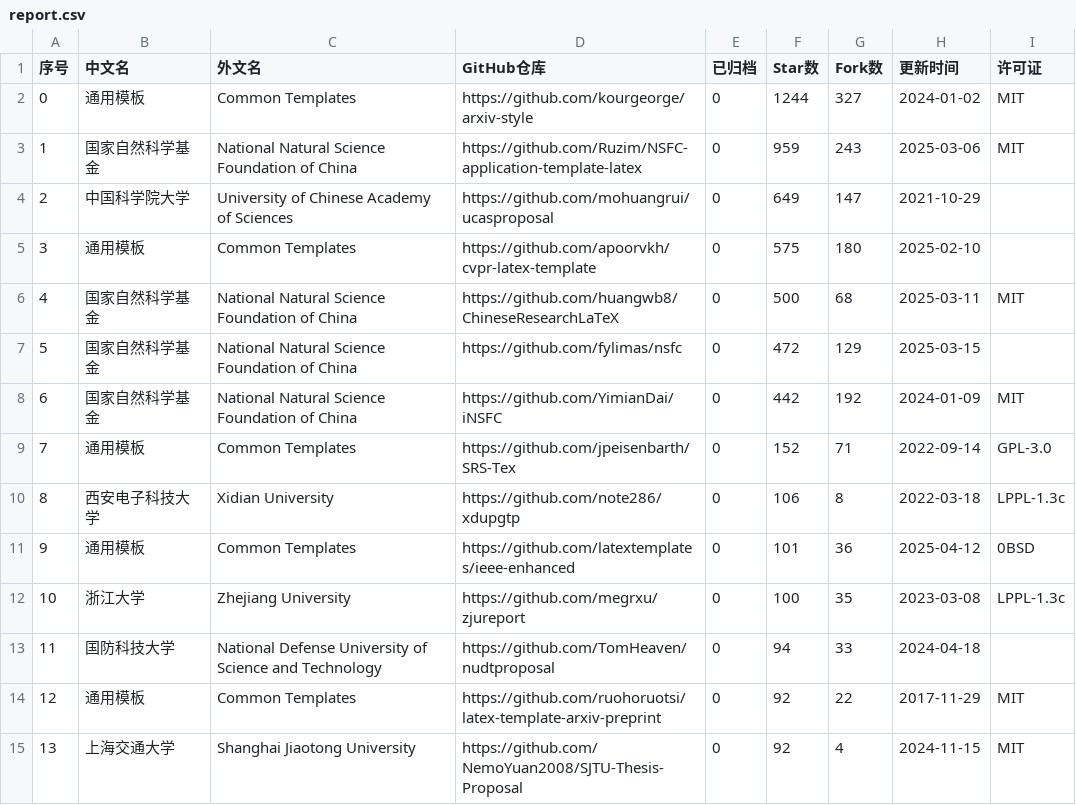
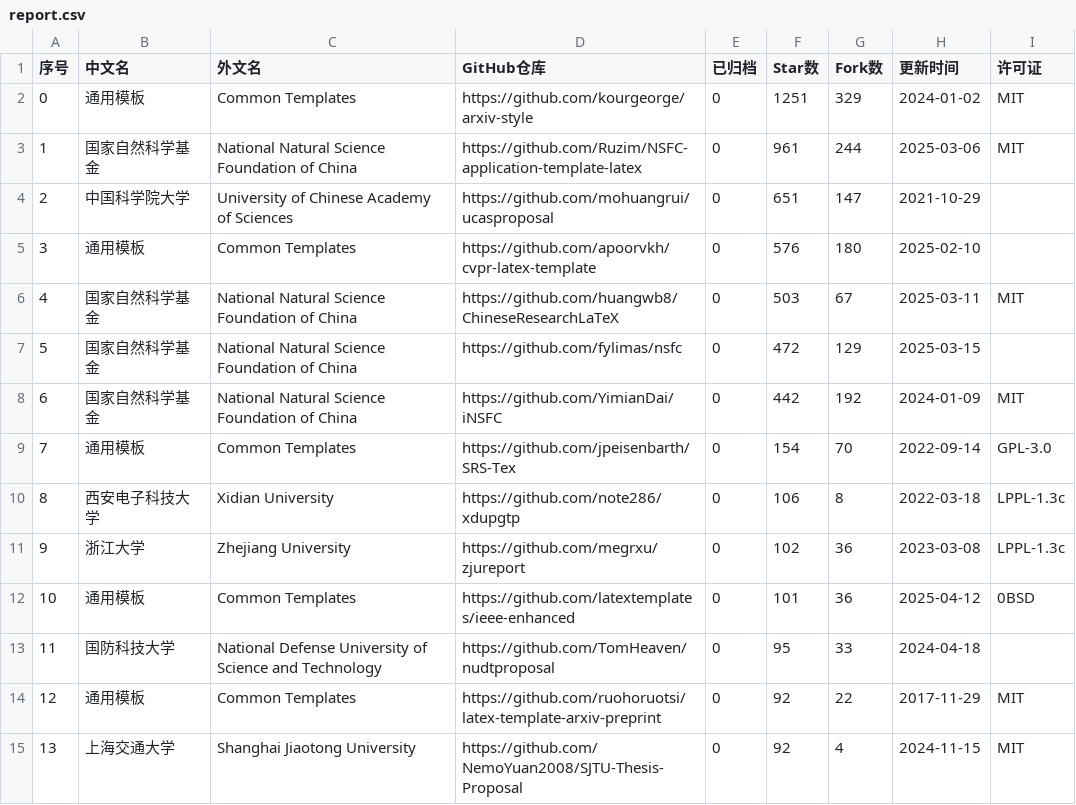
Before and after one commit to hantang/latex-templates, a CSV file: data/report.csv, drawn as a sheet; only a part is shown; removed rows and columns are numbered as before the commit, all else as after; the diff covers the shown part only; the diff names each change by its address in the sheet, - before the commit and + after, or states it on an @@ line.

```diff
--- a/data/report.csv
+++ b/data/report.csv
-F2 (Star数): 1244
+F2 (Star数): 1251
-G2 (Fork数): 327
+G2 (Fork数): 329
-F3 (Star数): 959
+F3 (Star数): 961
-G3 (Fork数): 243
+G3 (Fork数): 244
-F4 (Star数): 649
+F4 (Star数): 651
-F5 (Star数): 575
+F5 (Star数): 576
-F6 (Star数): 500
+F6 (Star数): 503
-G6 (Fork数): 68
+G6 (Fork数): 67
-F9 (Star数): 152
+F9 (Star数): 154
-G9 (Fork数): 71
+G9 (Fork数): 70
+row 11: 9 | 浙江大学 | Zhejiang University | https://github.com/megrxu/zjureport | 0 | 102 | 36 | 2023-03-08 | LPPL-1.3c
@@ column A (序号) renumbered between rows 12 and 54 @@
-row 12: 10 | 浙江大学 | Zhejiang University | https://github.com/megrxu/zjureport | 0 | 100 | 35 | 2023-03-08 | LPPL-1.3c
-F13 (Star数): 94
+F13 (Star数): 95
```
Also changed, not shown: 2 added rows, 2 removed rows and 12 edited cells elsewhere in this file, data/presentation.csv, data/thesis.csv, 4 other files.
